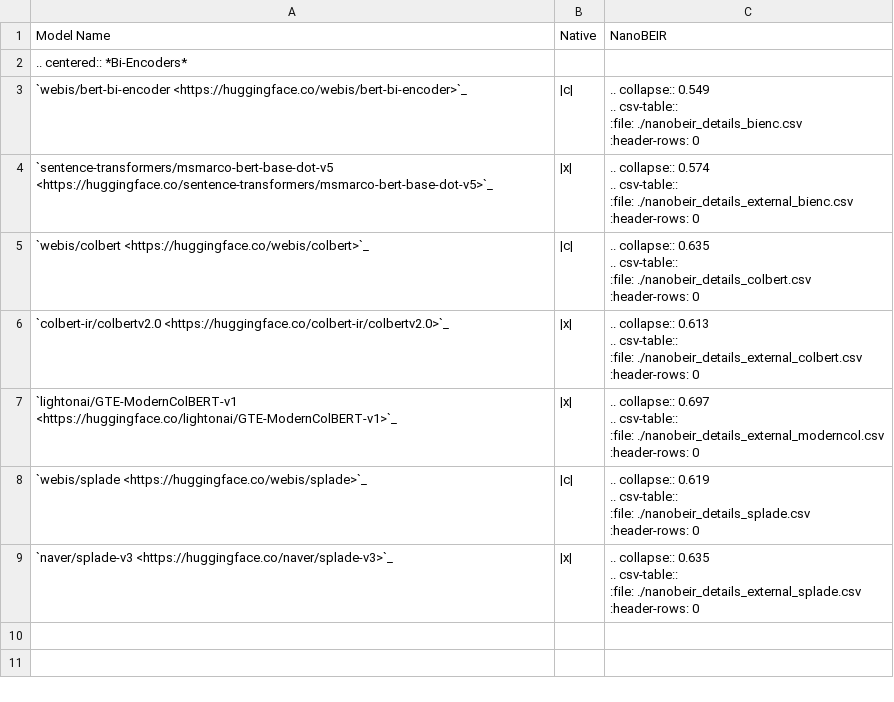
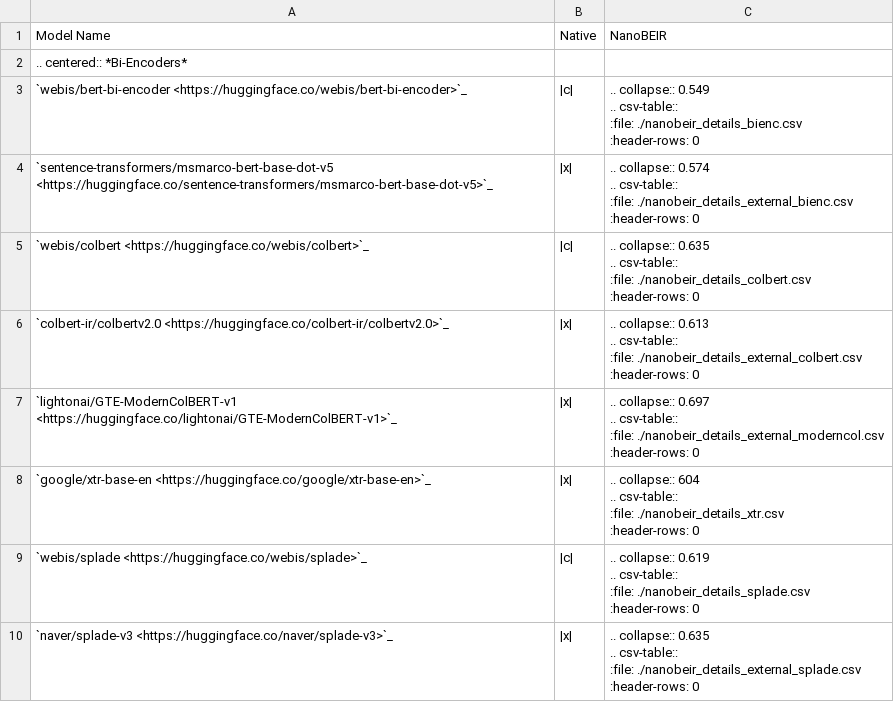
Before and after one commit to webis-de/lightning-ir, a CSV file: docs/models/retrieval.csv, drawn as a sheet.

Commit message:
add xtr model details to retrieval.csv

```diff
--- a/docs/models/retrieval.csv
+++ b/docs/models/retrieval.csv
@@ -27,2 +27,7 @@ Model Name,Native,NanoBEIR
        :header-rows: 0"
+"`google/xtr-base-en <https://huggingface.co/google/xtr-base-en>`_",|x|,".. collapse:: 604
+
+    .. csv-table::
+       :file: ./nanobeir_details_xtr.csv
+       :header-rows: 0"
 "`webis/splade <https://huggingface.co/webis/splade>`_",|c|,".. collapse:: 0.619
```
